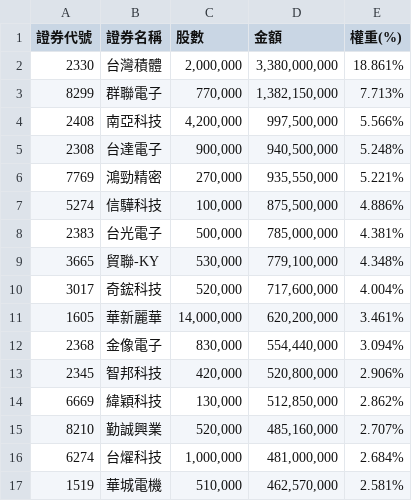
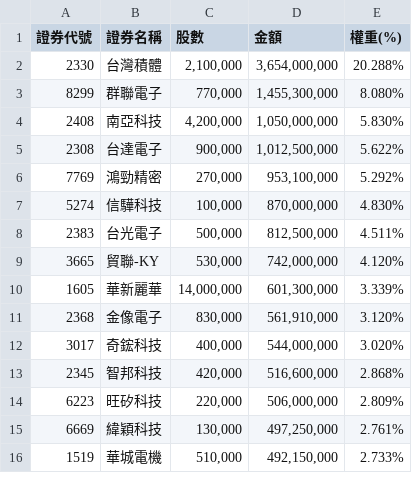
Before and after one commit to solymx/monitor_etf_tw, a CSV file: 991a.csv, drawn as a sheet; only a part is shown; the diff covers the shown part only.

```diff
--- a/991a.csv
+++ b/991a.csv
@@ -1,17 +1,16 @@
 證券代號,證券名稱,股數,金額,權重(%)
-2330,台灣積體,"2,000,000","3,380,000,000",18.861%
-8299,群聯電子,"770,000","1,382,150,000",7.713%
-2408,南亞科技,"4,200,000","997,500,000",5.566%
-2308,台達電子,"900,000","940,500,000",5.248%
-7769,鴻勁精密,"270,000","935,550,000",5.221%
-5274,信驊科技,"100,000","875,500,000",4.886%
-2383,台光電子,"500,000","785,000,000",4.381%
-3665,貿聯-KY,"530,000","779,100,000",4.348%
-3017,奇鋐科技,"520,000","717,600,000",4.004%
-1605,華新麗華,"14,000,000","620,200,000",3.461%
-2368,金像電子,"830,000","554,440,000",3.094%
-2345,智邦科技,"420,000","520,800,000",2.906%
-6669,緯穎科技,"130,000","512,850,000",2.862%
-8210,勤誠興業,"520,000","485,160,000",2.707%
-6274,台燿科技,"1,000,000","481,000,000",2.684%
-1519,華城電機,"510,000","462,570,000",2.581%
+2330,台灣積體,"2,100,000","3,654,000,000",20.288%
+8299,群聯電子,"770,000","1,455,300,000",8.080%
+2408,南亞科技,"4,200,000","1,050,000,000",5.830%
+2308,台達電子,"900,000","1,012,500,000",5.622%
+7769,鴻勁精密,"270,000","953,100,000",5.292%
+5274,信驊科技,"100,000","870,000,000",4.830%
+2383,台光電子,"500,000","812,500,000",4.511%
+3665,貿聯-KY,"530,000","742,000,000",4.120%
+1605,華新麗華,"14,000,000","601,300,000",3.339%
+2368,金像電子,"830,000","561,910,000",3.120%
+3017,奇鋐科技,"400,000","544,000,000",3.020%
+2345,智邦科技,"420,000","516,600,000",2.868%
+6223,旺矽科技,"220,000","506,000,000",2.809%
+6669,緯穎科技,"130,000","497,250,000",2.761%
+1519,華城電機,"510,000","492,150,000",2.733%
```
Also changed, not shown: 6 added rows, 5 removed rows and 40 edited cells elsewhere in this file, 1 other file.
